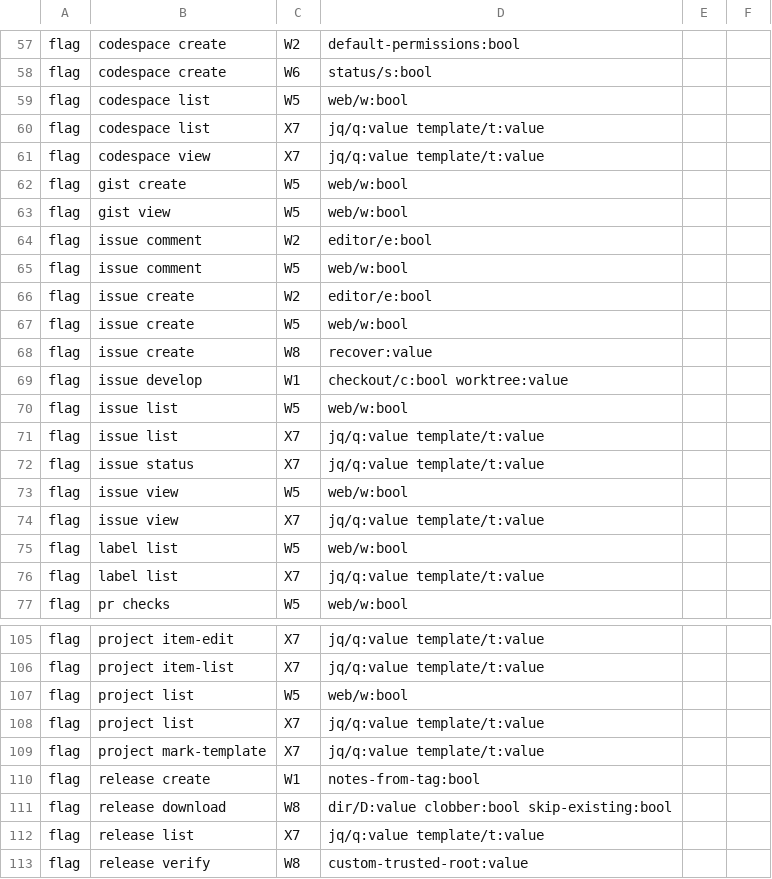
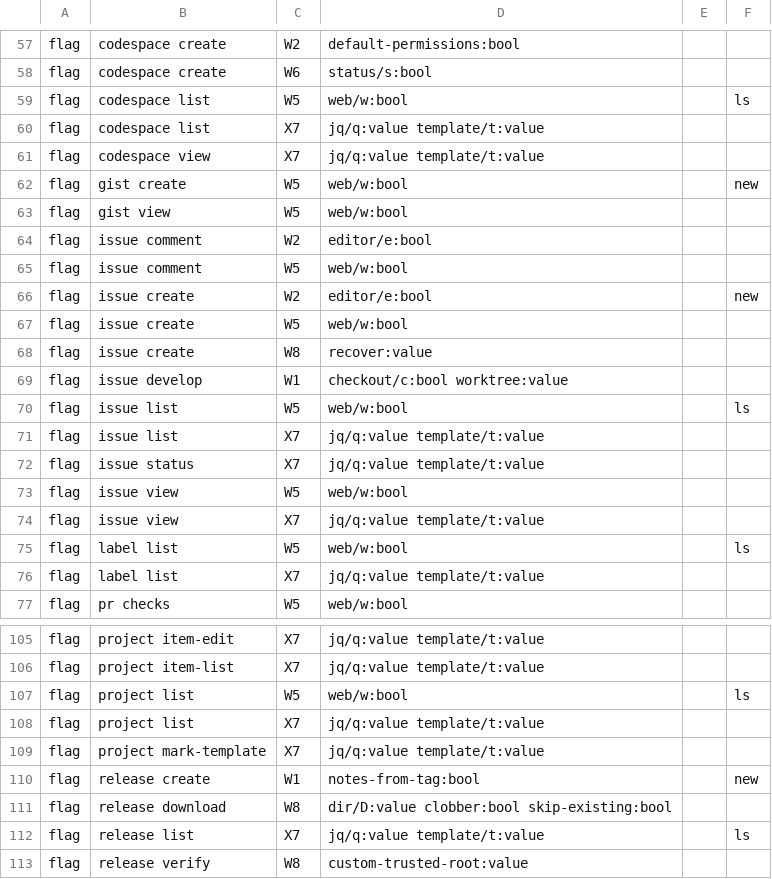
Before and after one commit to dekopon-agents/dekopon-provider-gh, a TSV file: src/unavailable.tsv, drawn as a sheet; only a part is shown, gaps mark what is left out; the diff covers the shown part only.

```diff
--- a/src/unavailable.tsv
+++ b/src/unavailable.tsv
@@ -58,6 +58,6 @@ flag	codespace create	W2	default-permissions:bool
 flag	codespace create	W6	status/s:bool
-flag	codespace list	W5	web/w:bool
+flag	codespace list	W5	web/w:bool		ls
 flag	codespace list	X7	jq/q:value template/t:value
 flag	codespace view	X7	jq/q:value template/t:value
-flag	gist create	W5	web/w:bool
+flag	gist create	W5	web/w:bool		new
 flag	gist view	W5	web/w:bool
@@ -65,3 +65,3 @@ flag	issue comment	W2	editor/e:bool
 flag	issue comment	W5	web/w:bool
-flag	issue create	W2	editor/e:bool
+flag	issue create	W2	editor/e:bool		new
 flag	issue create	W5	web/w:bool
@@ -69,3 +69,3 @@ flag	issue create	W8	recover:value
 flag	issue develop	W1	checkout/c:bool worktree:value
-flag	issue list	W5	web/w:bool
+flag	issue list	W5	web/w:bool		ls
 flag	issue list	X7	jq/q:value template/t:value
@@ -74,3 +74,3 @@ flag	issue view	W5	web/w:bool
 flag	issue view	X7	jq/q:value template/t:value
-flag	label list	W5	web/w:bool
+flag	label list	W5	web/w:bool		ls
 flag	label list	X7	jq/q:value template/t:value
@@ -106,8 +106,8 @@ flag	project item-edit	X7	jq/q:value template/t:value
 flag	project item-list	X7	jq/q:value template/t:value
-flag	project list	W5	web/w:bool
+flag	project list	W5	web/w:bool		ls
 flag	project list	X7	jq/q:value template/t:value
 flag	project mark-template	X7	jq/q:value template/t:value
-flag	release create	W1	notes-from-tag:bool
+flag	release create	W1	notes-from-tag:bool		new
 flag	release download	W8	dir/D:value clobber:bool skip-existing:bool
-flag	release list	X7	jq/q:value template/t:value
+flag	release list	X7	jq/q:value template/t:value		ls
 flag	release verify	W8	custom-trusted-root:value
```
Also changed, not shown: 6 added rows and 22 edited cells elsewhere in this file, 2 other files.
